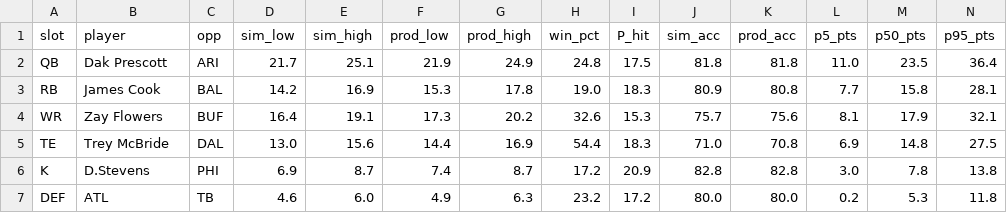
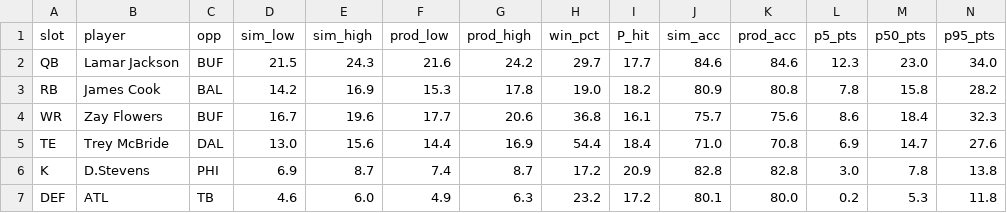
Before and after one commit to jessicafan3ck/fantasy-football-327, a CSV file: data/sim_week8_lineup.csv, drawn as a sheet.

```diff
--- a/data/sim_week8_lineup.csv
+++ b/data/sim_week8_lineup.csv
@@ -1,7 +1,7 @@
 slot,player,opp,sim_low,sim_high,prod_low,prod_high,win_pct,P_hit,sim_acc,prod_acc,p5_pts,p50_pts,p95_pts
-QB,Dak Prescott,ARI,21.7,25.1,21.9,24.9,24.8,17.5,81.8,81.8,11.0,23.5,36.4
-RB,James Cook,BAL,14.2,16.9,15.3,17.8,19.0,18.3,80.9,80.8,7.7,15.8,28.1
-WR,Zay Flowers,BUF,16.4,19.1,17.3,20.2,32.6,15.3,75.7,75.6,8.1,17.9,32.1
-TE,Trey McBride,DAL,13.0,15.6,14.4,16.9,54.4,18.3,71.0,70.8,6.9,14.8,27.5
+QB,Lamar Jackson,BUF,21.5,24.3,21.6,24.2,29.7,17.7,84.6,84.6,12.3,23.0,34.0
+RB,James Cook,BAL,14.2,16.9,15.3,17.8,19.0,18.2,80.9,80.8,7.8,15.8,28.2
+WR,Zay Flowers,BUF,16.7,19.6,17.7,20.6,36.8,16.1,75.7,75.6,8.6,18.4,32.3
+TE,Trey McBride,DAL,13.0,15.6,14.4,16.9,54.4,18.4,71.0,70.8,6.9,14.7,27.6
 K,D.Stevens,PHI,6.9,8.7,7.4,8.7,17.2,20.9,82.8,82.8,3.0,7.8,13.8
-DEF,ATL,TB,4.6,6.0,4.9,6.3,23.2,17.2,80.0,80.0,0.2,5.3,11.8
+DEF,ATL,TB,4.6,6.0,4.9,6.3,23.2,17.2,80.1,80.0,0.2,5.3,11.8
```
Also changed, not shown: data/news_signals_week8.csv, data/sim_week8_candidates.csv.
